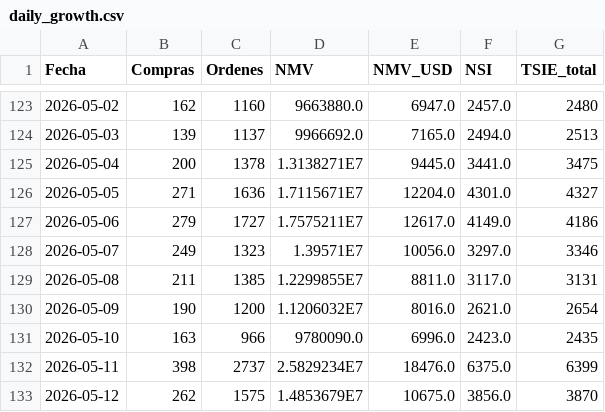
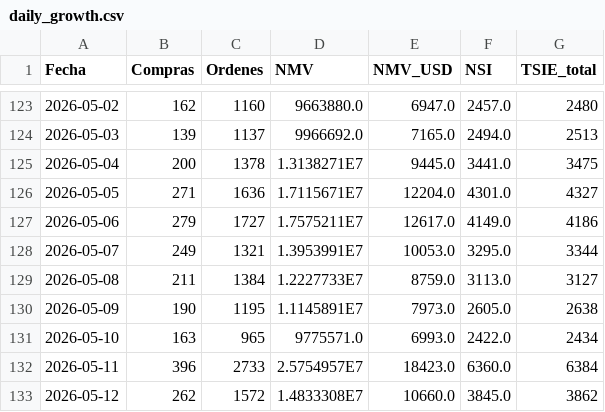
Before and after one commit to santiagorioboo-hub/proximity-groceries-scorecard, a CSV file: daily_growth.csv, drawn as a sheet; only a part is shown, gaps mark what is left out; the diff covers the shown part only.

```diff
--- a/daily_growth.csv
+++ b/daily_growth.csv
@@ -127,7 +127,7 @@ Fecha,Compras,Ordenes,NMV,NMV_USD,NSI,TSIE_total
 2026-05-06,279,1727,1.7575211E7,12617.0,4149.0,4186
-2026-05-07,249,1323,1.39571E7,10056.0,3297.0,3346
-2026-05-08,211,1385,1.2299855E7,8811.0,3117.0,3131
-2026-05-09,190,1200,1.1206032E7,8016.0,2621.0,2654
-2026-05-10,163,966,9780090.0,6996.0,2423.0,2435
-2026-05-11,398,2737,2.5829234E7,18476.0,6375.0,6399
-2026-05-12,262,1575,1.4853679E7,10675.0,3856.0,3870
+2026-05-07,249,1321,1.3953991E7,10053.0,3295.0,3344
+2026-05-08,211,1384,1.2227733E7,8759.0,3113.0,3127
+2026-05-09,190,1195,1.1145891E7,7973.0,2605.0,2638
+2026-05-10,163,965,9775571.0,6993.0,2422.0,2434
+2026-05-11,396,2733,2.5754957E7,18423.0,6360.0,6384
+2026-05-12,262,1572,1.4833308E7,10660.0,3845.0,3862
```
Also changed, not shown: 1 added row and 12 edited cells elsewhere in this file, cx_bpp_raw.csv, daily_by_store.csv, 17 other files.
